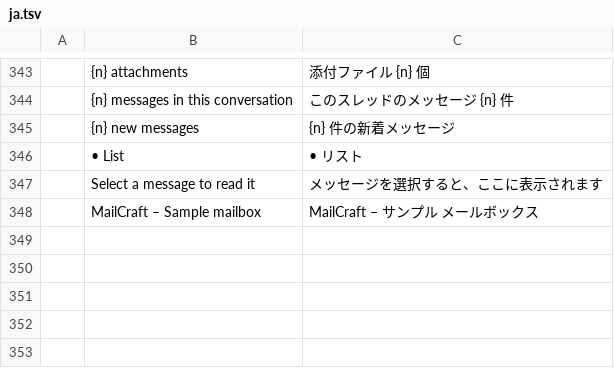
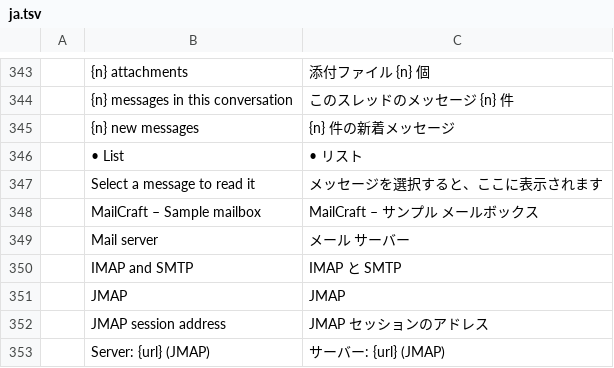
Before and after one commit to ZIDAN44/mailcraft, a TSV file: crates/ui-egui/src/i18n/ja.tsv, drawn as a sheet; only a part is shown, gaps mark what is left out.

```diff
--- a/crates/ui-egui/src/i18n/ja.tsv
+++ b/crates/ui-egui/src/i18n/ja.tsv
@@ -348 +348,6 @@
 	MailCraft – Sample mailbox	MailCraft – サンプル メールボックス
+	Mail server	メール サーバー
+	IMAP and SMTP	IMAP と SMTP
+	JMAP	JMAP
+	JMAP session address	JMAP セッションのアドレス
+	Server: {url} (JMAP)	サーバー: {url} (JMAP)
```
Also changed, not shown: crates/ui-egui/src/i18n/de.tsv, crates/ui-egui/src/i18n/es.tsv, 6 other files.
